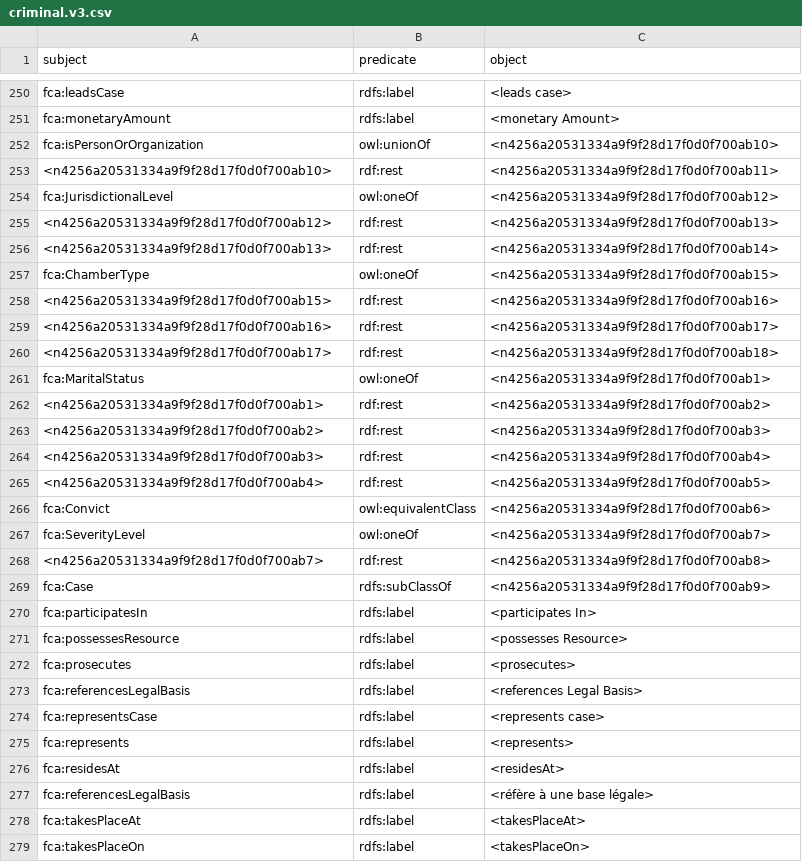
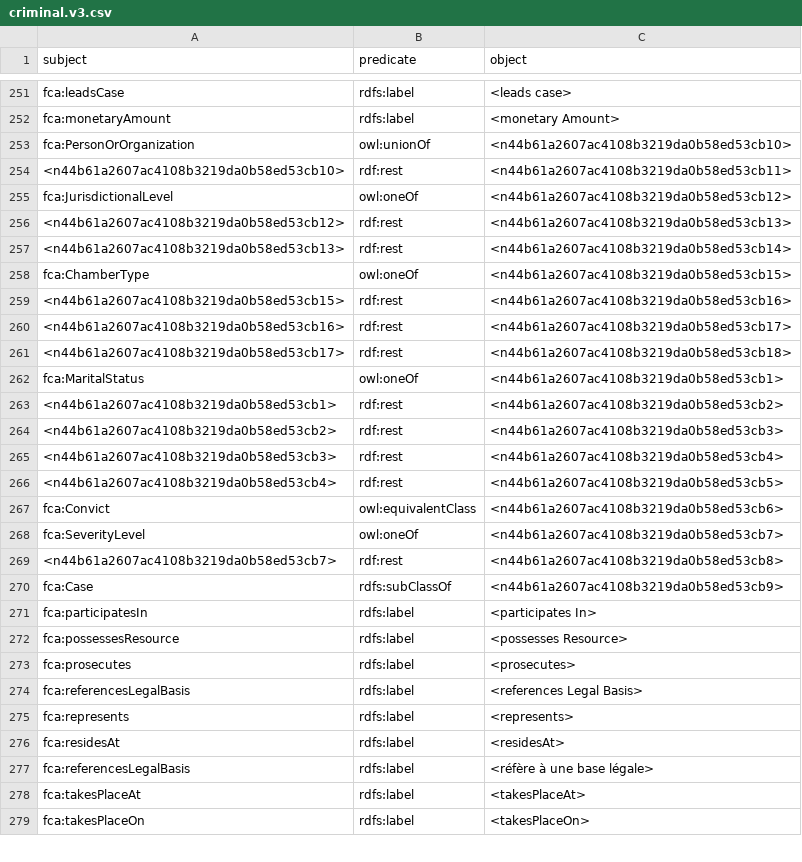
Before and after one commit to growgraph/legal_ie, a CSV file: data/onto/criminal.v3.csv, drawn as a sheet; only a part is shown, gaps mark what is left out; the diff covers the shown part only.

```diff
--- a/data/onto/criminal.v3.csv
+++ b/data/onto/criminal.v3.csv
@@ -251,20 +252,20 @@ fca:leadsCase,rdfs:label,<leads case>
 fca:monetaryAmount,rdfs:label,<monetary Amount>
-fca:isPersonOrOrganization,owl:unionOf,<n4256a20531334a9f9f28d17f0d0f700ab10>
-<n4256a20531334a9f9f28d17f0d0f700ab10>,rdf:rest,<n4256a20531334a9f9f28d17f0d0f700ab11>
-fca:JurisdictionalLevel,owl:oneOf,<n4256a20531334a9f9f28d17f0d0f700ab12>
-<n4256a20531334a9f9f28d17f0d0f700ab12>,rdf:rest,<n4256a20531334a9f9f28d17f0d0f700ab13>
-<n4256a20531334a9f9f28d17f0d0f700ab13>,rdf:rest,<n4256a20531334a9f9f28d17f0d0f700ab14>
-fca:ChamberType,owl:oneOf,<n4256a20531334a9f9f28d17f0d0f700ab15>
-<n4256a20531334a9f9f28d17f0d0f700ab15>,rdf:rest,<n4256a20531334a9f9f28d17f0d0f700ab16>
-<n4256a20531334a9f9f28d17f0d0f700ab16>,rdf:rest,<n4256a20531334a9f9f28d17f0d0f700ab17>
-<n4256a20531334a9f9f28d17f0d0f700ab17>,rdf:rest,<n4256a20531334a9f9f28d17f0d0f700ab18>
-fca:MaritalStatus,owl:oneOf,<n4256a20531334a9f9f28d17f0d0f700ab1>
-<n4256a20531334a9f9f28d17f0d0f700ab1>,rdf:rest,<n4256a20531334a9f9f28d17f0d0f700ab2>
-<n4256a20531334a9f9f28d17f0d0f700ab2>,rdf:rest,<n4256a20531334a9f9f28d17f0d0f700ab3>
-<n4256a20531334a9f9f28d17f0d0f700ab3>,rdf:rest,<n4256a20531334a9f9f28d17f0d0f700ab4>
-<n4256a20531334a9f9f28d17f0d0f700ab4>,rdf:rest,<n4256a20531334a9f9f28d17f0d0f700ab5>
-fca:Convict,owl:equivalentClass,<n4256a20531334a9f9f28d17f0d0f700ab6>
-fca:SeverityLevel,owl:oneOf,<n4256a20531334a9f9f28d17f0d0f700ab7>
-<n4256a20531334a9f9f28d17f0d0f700ab7>,rdf:rest,<n4256a20531334a9f9f28d17f0d0f700ab8>
-fca:Case,rdfs:subClassOf,<n4256a20531334a9f9f28d17f0d0f700ab9>
+fca:PersonOrOrganization,owl:unionOf,<n44b61a2607ac4108b3219da0b58ed53cb10>
+<n44b61a2607ac4108b3219da0b58ed53cb10>,rdf:rest,<n44b61a2607ac4108b3219da0b58ed53cb11>
+fca:JurisdictionalLevel,owl:oneOf,<n44b61a2607ac4108b3219da0b58ed53cb12>
+<n44b61a2607ac4108b3219da0b58ed53cb12>,rdf:rest,<n44b61a2607ac4108b3219da0b58ed53cb13>
+<n44b61a2607ac4108b3219da0b58ed53cb13>,rdf:rest,<n44b61a2607ac4108b3219da0b58ed53cb14>
+fca:ChamberType,owl:oneOf,<n44b61a2607ac4108b3219da0b58ed53cb15>
+<n44b61a2607ac4108b3219da0b58ed53cb15>,rdf:rest,<n44b61a2607ac4108b3219da0b58ed53cb16>
+<n44b61a2607ac4108b3219da0b58ed53cb16>,rdf:rest,<n44b61a2607ac4108b3219da0b58ed53cb17>
+<n44b61a2607ac4108b3219da0b58ed53cb17>,rdf:rest,<n44b61a2607ac4108b3219da0b58ed53cb18>
+fca:MaritalStatus,owl:oneOf,<n44b61a2607ac4108b3219da0b58ed53cb1>
+<n44b61a2607ac4108b3219da0b58ed53cb1>,rdf:rest,<n44b61a2607ac4108b3219da0b58ed53cb2>
+<n44b61a2607ac4108b3219da0b58ed53cb2>,rdf:rest,<n44b61a2607ac4108b3219da0b58ed53cb3>
+<n44b61a2607ac4108b3219da0b58ed53cb3>,rdf:rest,<n44b61a2607ac4108b3219da0b58ed53cb4>
+<n44b61a2607ac4108b3219da0b58ed53cb4>,rdf:rest,<n44b61a2607ac4108b3219da0b58ed53cb5>
+fca:Convict,owl:equivalentClass,<n44b61a2607ac4108b3219da0b58ed53cb6>
+fca:SeverityLevel,owl:oneOf,<n44b61a2607ac4108b3219da0b58ed53cb7>
+<n44b61a2607ac4108b3219da0b58ed53cb7>,rdf:rest,<n44b61a2607ac4108b3219da0b58ed53cb8>
+fca:Case,rdfs:subClassOf,<n44b61a2607ac4108b3219da0b58ed53cb9>
 fca:participatesIn,rdfs:label,<participates In>
@@ -273,3 +274,2 @@ fca:prosecutes,rdfs:label,<prosecutes>
 fca:referencesLegalBasis,rdfs:label,<references Legal Basis>
-fca:representsCase,rdfs:label,<represents case>
 fca:represents,rdfs:label,<represents>
```
Also changed, not shown: 15 added rows, 15 removed rows and 27 edited cells elsewhere in this file, 20 other files.
